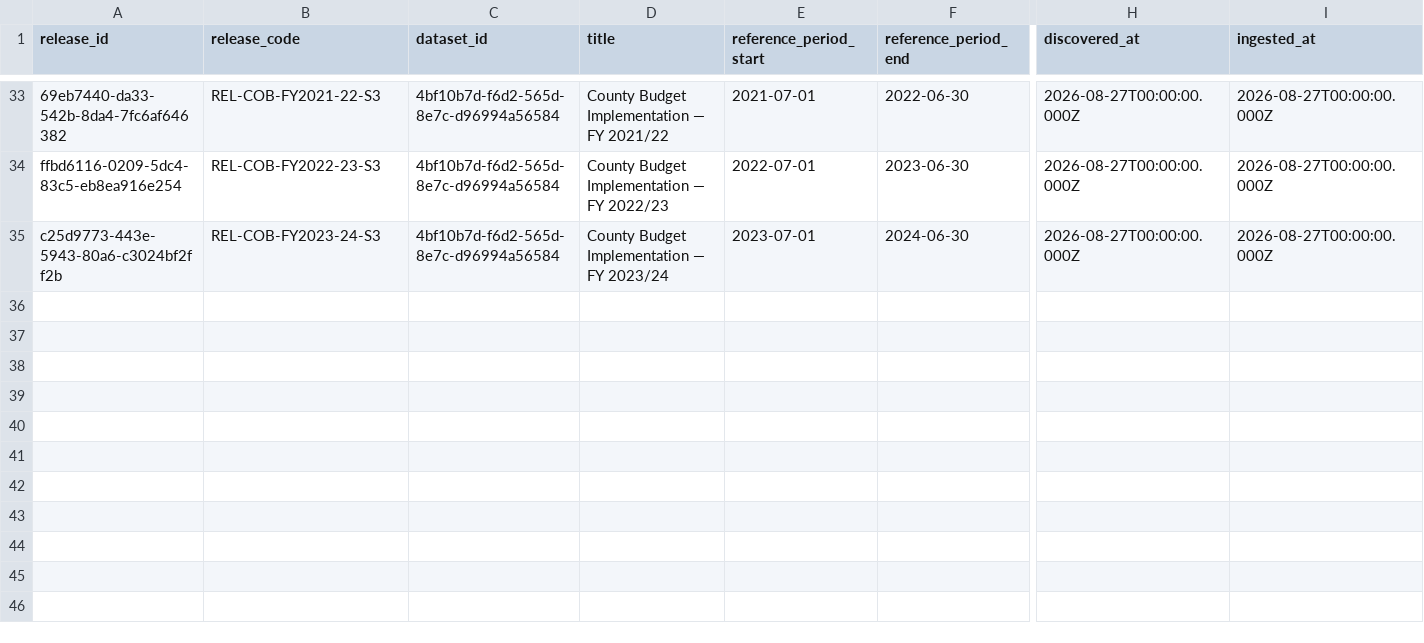
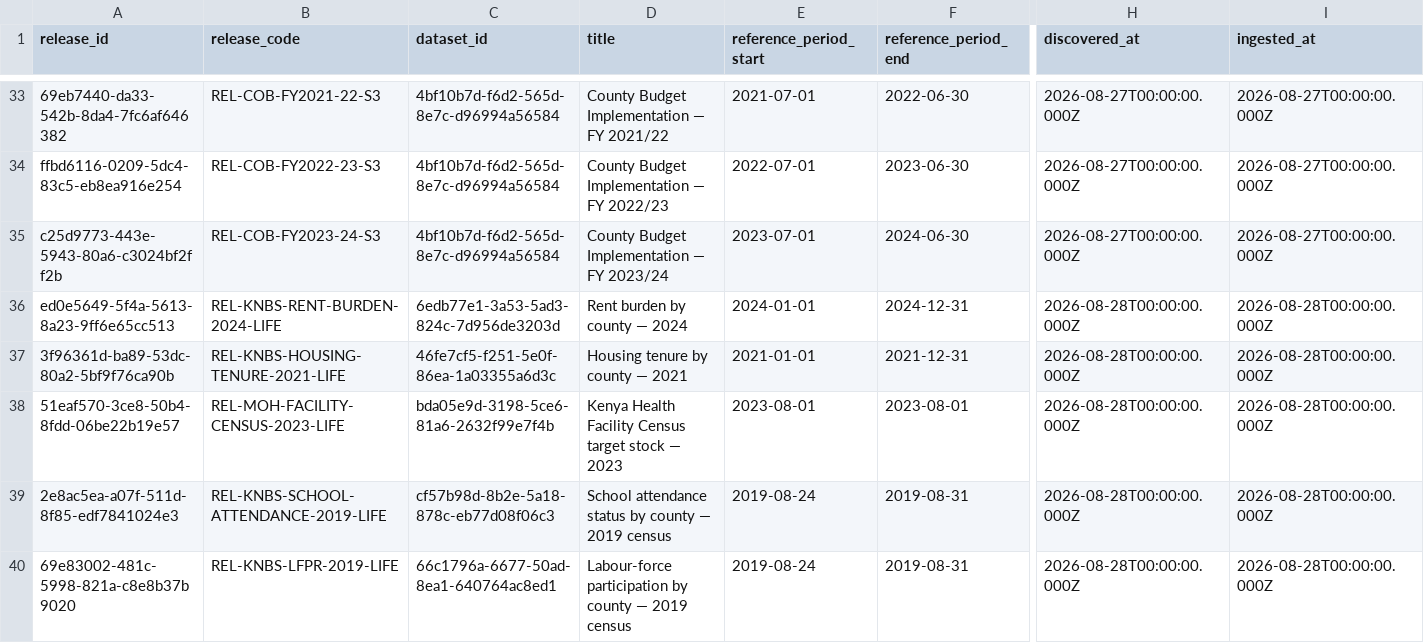
Before and after one commit to dansamuka/kenya-data-atlas, a CSV file: data/catalogue/registry/releases.csv, drawn as a sheet; only a part is shown, gaps mark what is left out; rows hold the shown columns only; the diff names each change by its address in the sheet, - before the commit and + after, or states it on an @@ line.

```diff
--- a/data/catalogue/registry/releases.csv
+++ b/data/catalogue/registry/releases.csv
+row 36: ed0e5649-5f4a-5613-8a23-9ff6e65cc513 | REL-KNBS-RENT-BURDEN-2024-LIFE | 6edb77e1-3a53-5ad3-824c-7d956de3203d | Rent burden by county — 2024 | 2024-01-01 | 2024-12-31 | 2026-08-28T00:00:00.000Z | 2026-08-28T00:00:00.000Z
+row 37: 3f96361d-ba89-53dc-80a2-5bf9f76ca90b | REL-KNBS-HOUSING-TENURE-2021-LIFE | 46fe7cf5-f251-5e0f-86ea-1a03355a6d3c | Housing tenure by county — 2021 | 2021-01-01 | 2021-12-31 | 2026-08-28T00:00:00.000Z | 2026-08-28T00:00:00.000Z
+row 38: 51eaf570-3ce8-50b4-8fdd-06be22b19e57 | REL-MOH-FACILITY-CENSUS-2023-LIFE | bda05e9d-3198-5ce6-81a6-2632f99e7f4b | Kenya Health Facility Census target stock — 2023 | 2023-08-01 | 2023-08-01 | 2026-08-28T00:00:00.000Z | 2026-08-28T00:00:00.000Z
+row 39: 2e8ac5ea-a07f-511d-8f85-edf7841024e3 | REL-KNBS-SCHOOL-ATTENDANCE-2019-LIFE | cf57b98d-8b2e-5a18-878c-eb77d08f06c3 | School attendance status by county — 2019 census | 2019-08-24 | 2019-08-31 | 2026-08-28T00:00:00.000Z | 2026-08-28T00:00:00.000Z
+row 40: 69e83002-481c-5998-821a-c8e8b37b9020 | REL-KNBS-LFPR-2019-LIFE | 66c1796a-6677-50ad-8ea1-640764ac8ed1 | Labour-force participation by county — 2019 census | 2019-08-24 | 2019-08-31 | 2026-08-28T00:00:00.000Z | 2026-08-28T00:00:00.000Z
```
Also changed, not shown: data/catalogue/registry/datasets.csv, data/indicators/registry/indicators.csv, 19 other files.
